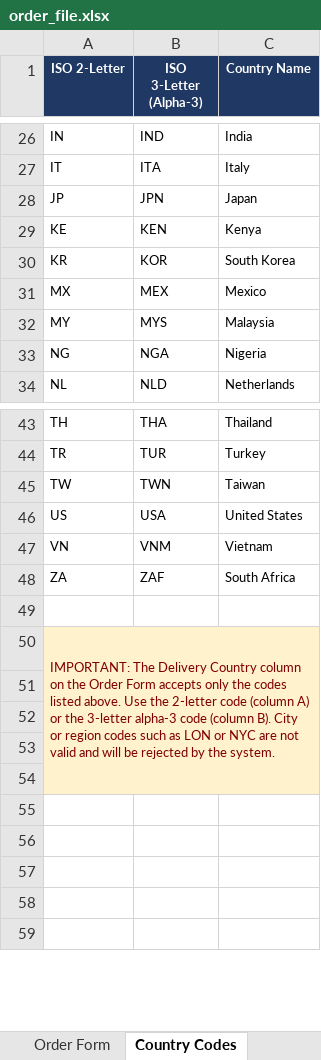
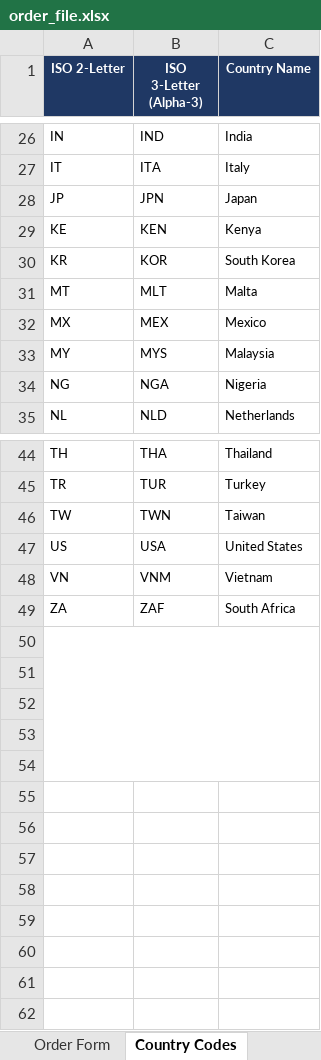
Before and after one commit to tjintranet/bloomsbury-edi-file, an Excel workbook: order_file.xlsx, sheet Country Codes, drawn as a sheet; only a part is shown, gaps mark what is left out; values as stored, in another font and other column widths than the file's, no borders; removed rows and columns are numbered as before the commit, all else as after; the diff names each change by its address in the sheet, - before the commit and + after, or states it on an @@ line.

```diff
--- a/order_file.xlsx (sheet Country Codes)
+++ b/order_file.xlsx (sheet Country Codes)
+row 31: MT | MLT | Malta
+A50:C54 merged
-A51 (ISO 2-Letter): IMPORTANT: The Delivery Country column on the Order Form accepts only the codes listed above. Use the 2-letter code (column A) or the 3-letter alpha-3 code (column B). City or region codes such as LON or NYC are not valid and will be rejected by the system.
+A51 (ISO 2-Letter): (empty)
-A50:C54 merged
+row 52: (empty)
+row 53: (empty)
```
Also changed, not shown: hidden cells, 1 other file.
